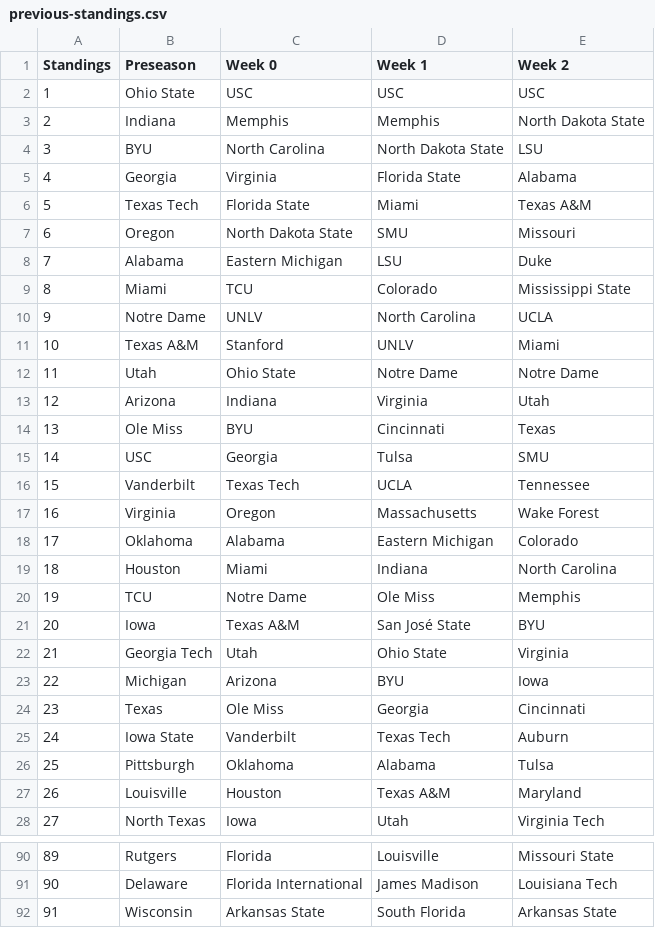
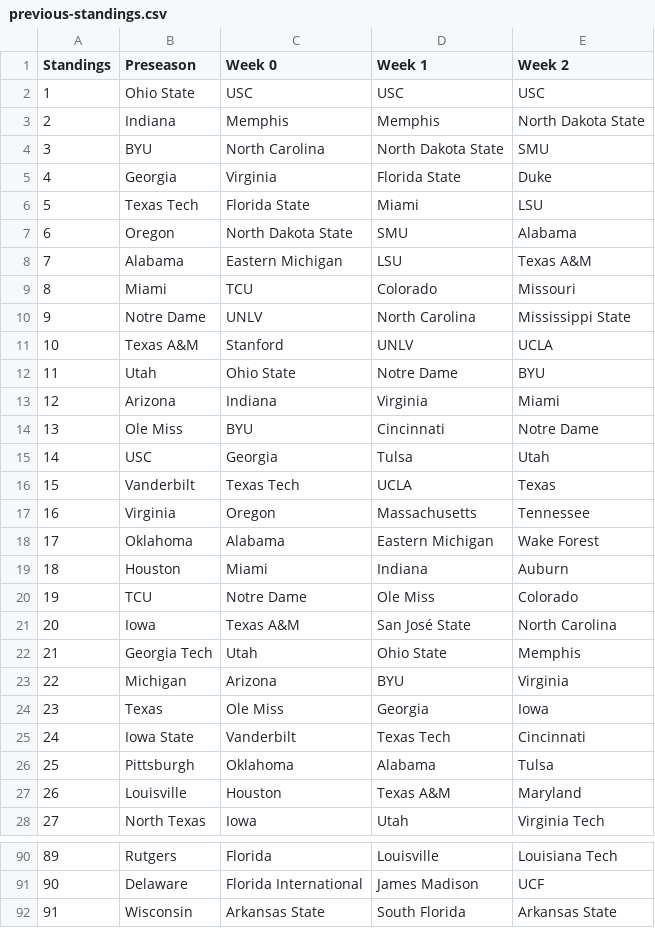
Before and after one commit to skous2/merit-based-standings, a CSV file: previous-standings.csv, drawn as a sheet; only a part is shown, gaps mark what is left out; the diff covers the shown part only.

```diff
--- a/previous-standings.csv
+++ b/previous-standings.csv
@@ -3,24 +3,24 @@ Standings,Preseason,Week 0,Week 1,Week 2
 2,Indiana,Memphis,Memphis,North Dakota State
-3,BYU,North Carolina,North Dakota State,LSU
-4,Georgia,Virginia,Florida State,Alabama
-5,Texas Tech,Florida State,Miami,Texas A&M
-6,Oregon,North Dakota State,SMU,Missouri
-7,Alabama,Eastern Michigan,LSU,Duke
-8,Miami,TCU,Colorado,Mississippi State
-9,Notre Dame,UNLV,North Carolina,UCLA
-10,Texas A&M,Stanford,UNLV,Miami
-11,Utah,Ohio State,Notre Dame,Notre Dame
-12,Arizona,Indiana,Virginia,Utah
-13,Ole Miss,BYU,Cincinnati,Texas
-14,USC,Georgia,Tulsa,SMU
-15,Vanderbilt,Texas Tech,UCLA,Tennessee
-16,Virginia,Oregon,Massachusetts,Wake Forest
-17,Oklahoma,Alabama,Eastern Michigan,Colorado
-18,Houston,Miami,Indiana,North Carolina
-19,TCU,Notre Dame,Ole Miss,Memphis
-20,Iowa,Texas A&M,San José State,BYU
-21,Georgia Tech,Utah,Ohio State,Virginia
-22,Michigan,Arizona,BYU,Iowa
-23,Texas,Ole Miss,Georgia,Cincinnati
-24,Iowa State,Vanderbilt,Texas Tech,Auburn
+3,BYU,North Carolina,North Dakota State,SMU
+4,Georgia,Virginia,Florida State,Duke
+5,Texas Tech,Florida State,Miami,LSU
+6,Oregon,North Dakota State,SMU,Alabama
+7,Alabama,Eastern Michigan,LSU,Texas A&M
+8,Miami,TCU,Colorado,Missouri
+9,Notre Dame,UNLV,North Carolina,Mississippi State
+10,Texas A&M,Stanford,UNLV,UCLA
+11,Utah,Ohio State,Notre Dame,BYU
+12,Arizona,Indiana,Virginia,Miami
+13,Ole Miss,BYU,Cincinnati,Notre Dame
+14,USC,Georgia,Tulsa,Utah
+15,Vanderbilt,Texas Tech,UCLA,Texas
+16,Virginia,Oregon,Massachusetts,Tennessee
+17,Oklahoma,Alabama,Eastern Michigan,Wake Forest
+18,Houston,Miami,Indiana,Auburn
+19,TCU,Notre Dame,Ole Miss,Colorado
+20,Iowa,Texas A&M,San José State,North Carolina
+21,Georgia Tech,Utah,Ohio State,Memphis
+22,Michigan,Arizona,BYU,Virginia
+23,Texas,Ole Miss,Georgia,Iowa
+24,Iowa State,Vanderbilt,Texas Tech,Cincinnati
 25,Pittsburgh,Oklahoma,Alabama,Tulsa
@@ -90,3 +90,3 @@ Standings,Preseason,Week 0,Week 1,Week 2
-89,Rutgers,Florida,Louisville,Missouri State
-90,Delaware,Florida International,James Madison,Louisiana Tech
+89,Rutgers,Florida,Louisville,Louisiana Tech
+90,Delaware,Florida International,James Madison,UCF
 91,Wisconsin,Arkansas State,South Florida,Arkansas State
```
Also changed, not shown: 72 edited cells elsewhere in this file, all-games.csv, current-standings.csv, 6 other files.
